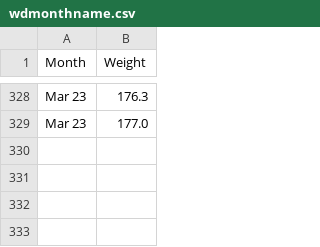
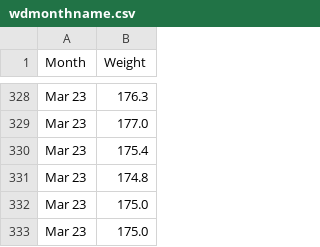
Before and after one commit to Damian89/Python, a CSV file: boxplot/wdmonthname.csv, drawn as a sheet; only a part is shown, gaps mark what is left out; the diff names each change by its address in the sheet, - before the commit and + after, or states it on an @@ line.

```diff
--- a/boxplot/wdmonthname.csv
+++ b/boxplot/wdmonthname.csv
+row 330: Mar 23 | 175.4
+row 331: Mar 23 | 174.8
+row 332: Mar 23 | 175.0
+row 333: Mar 23 | 175.0
```
Also changed, not shown: timeSeries/kcasesWithDates.csv, 1 other file.
